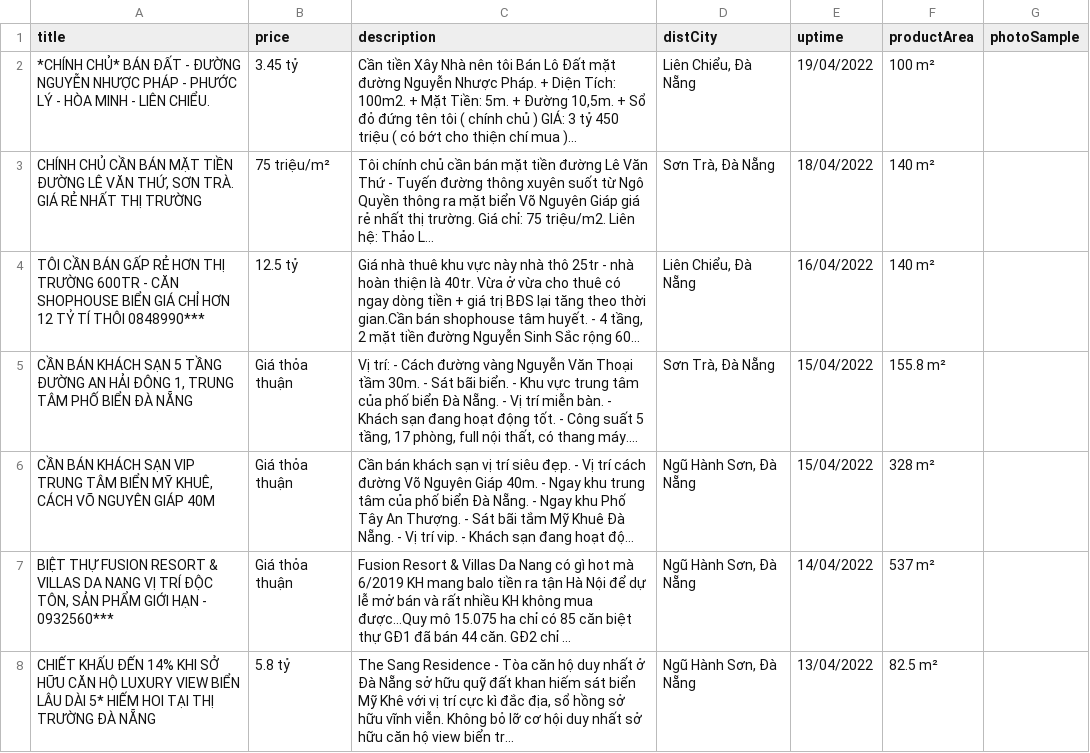
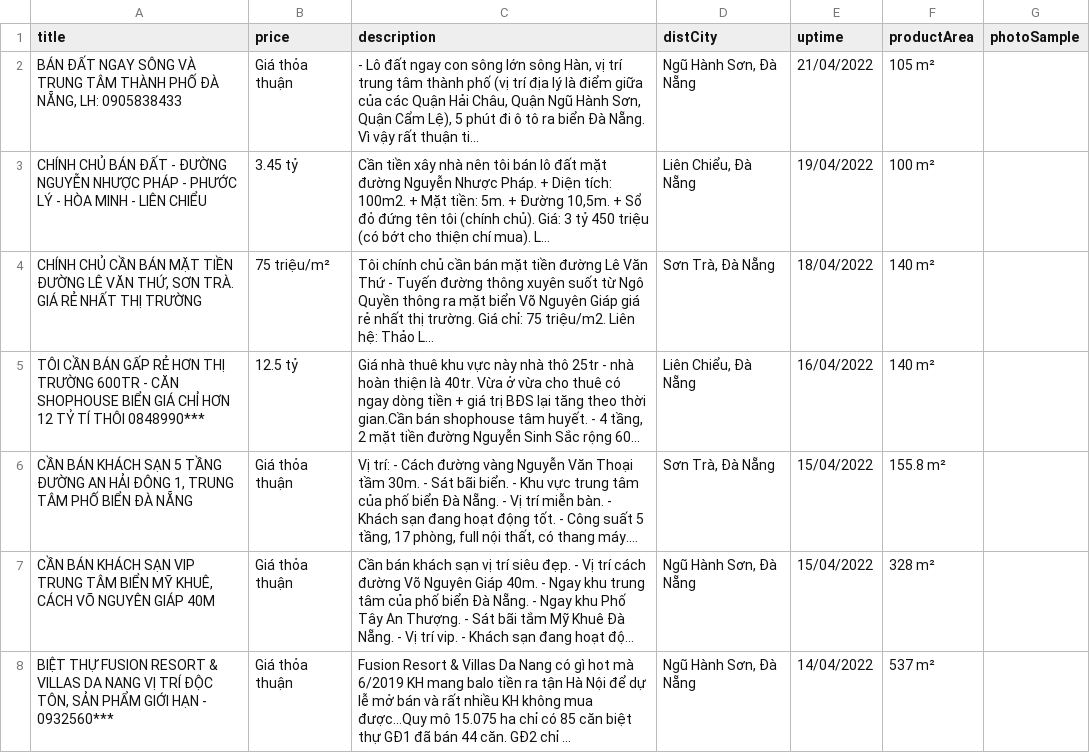
Before and after one commit to trungtrinh0101/crawldatabase, a CSV file: data/savedata.csv, drawn as a sheet; only a part is shown; the shorter side is filled out with more unchanged rows; long unchanged cells end in …; the diff covers the shown part only.

```diff
--- a/data/savedata.csv
+++ b/data/savedata.csv
@@ -1,3 +1,4 @@
 title,price,description,distCity,uptime,productArea,photoSample
-*CHÍNH CHỦ* BÁN ĐẤT - ĐƯỜNG NGUYỄN NHƯỢC PHÁP - PHƯỚC LÝ - HÒA MINH - LIÊN CHIỂU.,3.45 tỷ,"Cần tiền Xây Nhà nên tôi Bán Lô Đất mặt đường Nguyễn Nhược Pháp. + Diện Tích: 100m2. + Mặt Tiền: 5m. + Đường 10,5m. + Sổ đỏ đứng tên tôi ( chính chủ ) GIÁ: 3 tỷ 450 triệu ( có bớt cho thiện chí mua )...","Liên Chiểu, Đà Nẵng",19/04/2022,100 m²,
+"BÁN ĐẤT NGAY SÔNG VÀ TRUNG TÂM THÀNH PHỐ ĐÀ NẴNG, LH: 0905838433",Giá thỏa thuận,"- Lô đất ngay con sông lớn sông Hàn, vị trí trung tâm thành phố (vị trí địa lý là điểm giữa của các Quận Hải Châu, Quận Ngũ Hành Sơn, Quận Cẩm Lệ), 5 phút đi ô tô ra biển Đà Nẵng. Vì vậy rất thuận ti...","Ngũ Hành Sơn, Đà Nẵng",21/04/2022,105 m²,
+CHÍNH CHỦ BÁN ĐẤT - ĐƯỜNG NGUYỄN NHƯỢC PHÁP - PHƯỚC LÝ - HÒA MINH - LIÊN CHIỂU,3.45 tỷ,"Cần tiền xây nhà nên tôi bán lô đất mặt đường Nguyễn Nhược Pháp. + Diện tích: 100m2. + Mặt tiền: 5m. + Đường 10,5m. + Sổ đỏ đứng tên tôi (chính chủ). Giá: 3 tỷ 450 triệu (có bớt cho thiện chí mua). L...","Liên Chiểu, Đà Nẵng",19/04/2022,100 m²,
 "CHÍNH CHỦ CẦN BÁN MẶT TIỀN ĐƯỜNG LÊ VĂN THỨ, SƠN TRÀ. GIÁ RẺ NHẤT THỊ TRƯỜNG",75 triệu/m²,Tôi chính chủ cần bán mặt tiền đường Lê Văn Thứ - Tuyến đường thông xuyên suốt từ Ngô Quyền thông ra mặt biển Võ Nguyên Giáp giá rẻ nhất thị trường. Giá chỉ: 75 triệu/m2. Liên hệ: Thảo L...,"Sơn Trà, Đà Nẵng",18/04/2022,140 m²,
```
Also changed, not shown: 9 added rows, 10 removed rows and 12 edited cells elsewhere in this file, 4 other files.
